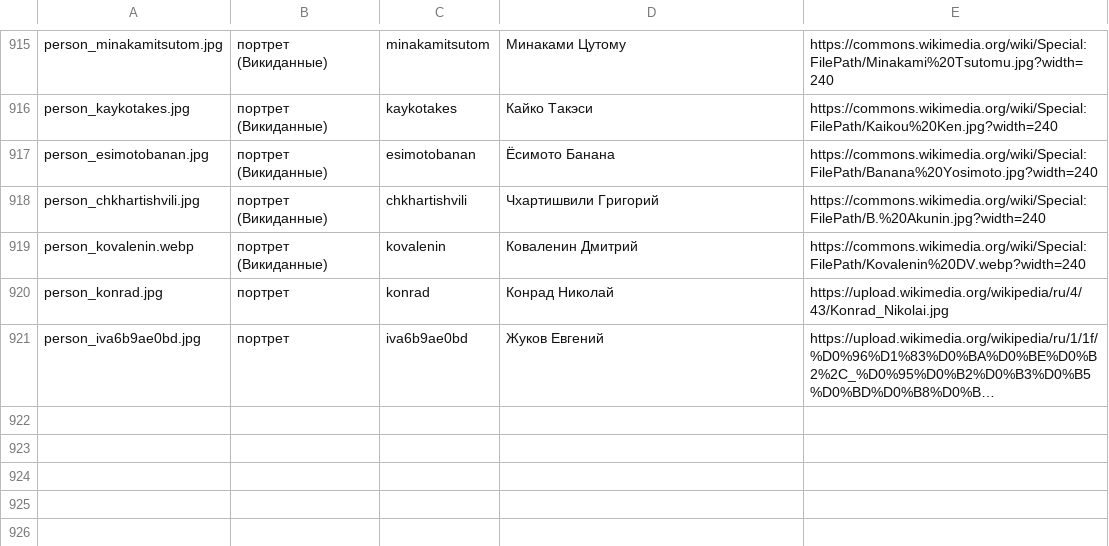
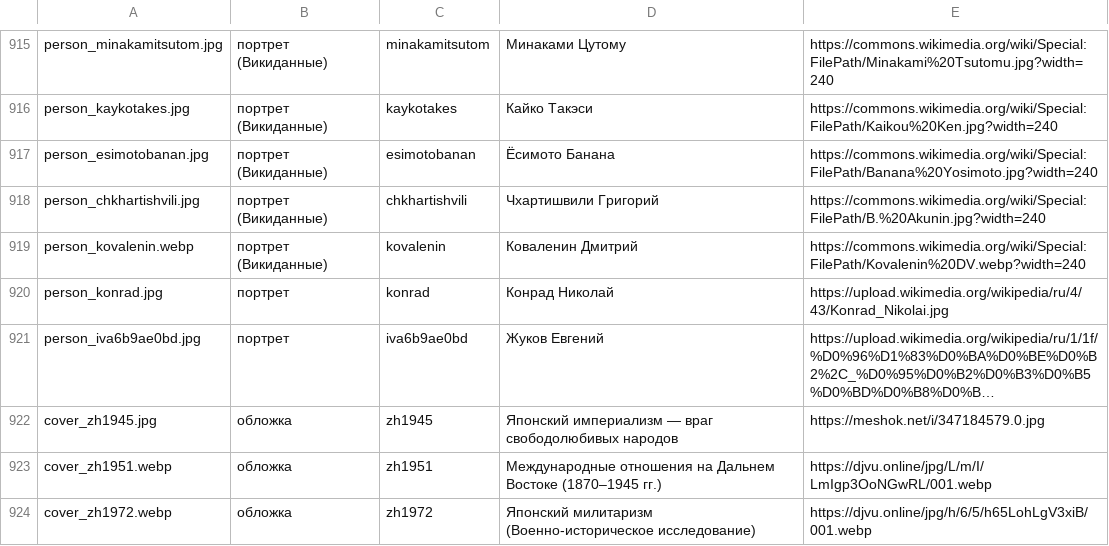
Before and after one commit to oriyaortega/rus-jap-lib-catalogue, a CSV file: images/_index.csv, drawn as a sheet; only a part is shown, gaps mark what is left out; long unchanged cells end in …; the diff names each change by its address in the sheet, - before the commit and + after, or states it on an @@ line.

```diff
--- a/images/_index.csv
+++ b/images/_index.csv
+row 922: cover_zh1945.jpg | обложка | zh1945 | Японский империализм — враг свободолюбивых народов | https://meshok.net/i/347184579.0.jpg
+row 923: cover_zh1951.webp | обложка | zh1951 | Международные отношения на Дальнем Востоке (1870–1945 гг.) | https://djvu.online/jpg/L/m/I/LmIgp3OoNGwRL/001.webp
+row 924: cover_zh1972.webp | обложка | zh1972 | Японский милитаризм (Военно-историческое исследование) | https://djvu.online/jpg/h/6/5/h65LohLgV3xiB/001.webp
```
Also changed, not shown: 4 other files.
